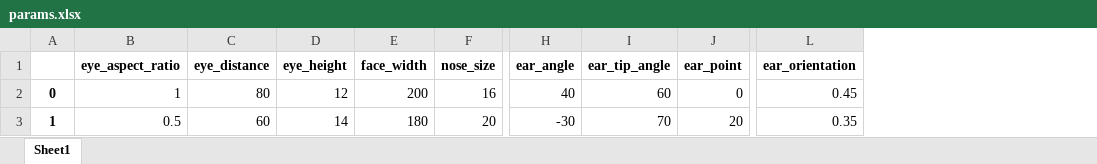
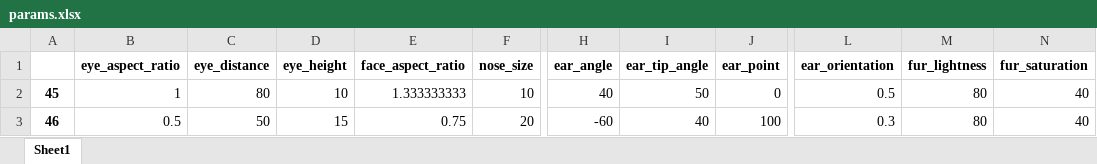
Before and after one commit to priyappillai/stress_interp, an Excel workbook: params.xlsx, sheet Sheet1, drawn as a sheet; only a part is shown, gaps mark what is left out; values as stored, in another font and other column widths than the file's, no borders; removed rows and columns are numbered as before the commit, all else as after; the diff covers the shown part only; the diff names each change by its address in the sheet, - before the commit and + after, or states it on an @@ line.

```diff
--- a/params.xlsx (sheet Sheet1)
+++ b/params.xlsx (sheet Sheet1)
-column A, rows 2-3: 0 | 1
+column A, rows 2-3: 45 | 46
-column E (face_width), rows 2-3: 200 | 180
+column E (face_aspect_ratio), rows 2-3: 1.333333333 | 0.75
+column M (fur_lightness), rows 2-3: 80 | 80
+column N (fur_saturation), rows 2-3: 40 | 40
-D2 (eye_height): 12
+D2 (eye_height): 10
-F2 (nose_size): 16
+F2 (nose_size): 10
-I2 (ear_tip_angle): 60
+I2 (ear_tip_angle): 50
-L2 (ear_orientation): 0.45
+L2 (ear_orientation): 0.5
-C3 (eye_distance): 60
+C3 (eye_distance): 50
-D3 (eye_height): 14
+D3 (eye_height): 15
-H3 (ear_angle): -30
+H3 (ear_angle): -60
-I3 (ear_tip_angle): 70
+I3 (ear_tip_angle): 40
-J3 (ear_point): 20
+J3 (ear_point): 100
-L3 (ear_orientation): 0.35
+L3 (ear_orientation): 0.3
```
Also changed, not shown: 1 edited cell elsewhere in this sheet, 49 other files.
